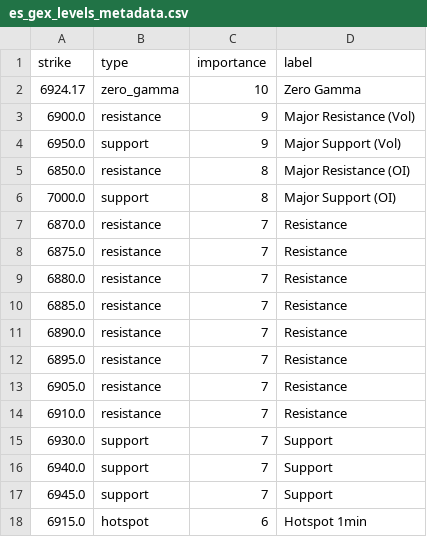
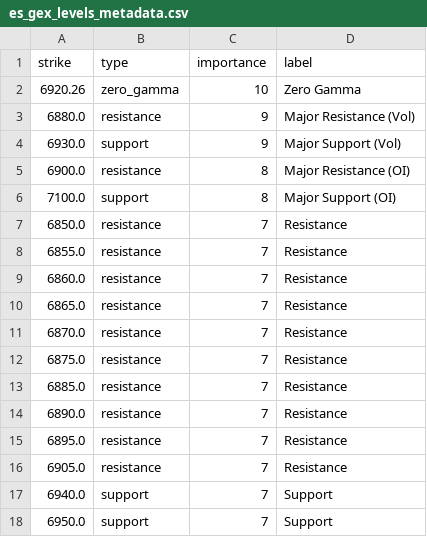
Before and after one commit to enzocosson/seed_enzocosson_gex, a CSV file: es_gex_levels_metadata.csv, drawn as a sheet.

```diff
--- a/es_gex_levels_metadata.csv
+++ b/es_gex_levels_metadata.csv
@@ -1,10 +1,13 @@
 strike,type,importance,label
-6924.17,zero_gamma,10,Zero Gamma
-6900.0,resistance,9,Major Resistance (Vol)
-6950.0,support,9,Major Support (Vol)
-6850.0,resistance,8,Major Resistance (OI)
-7000.0,support,8,Major Support (OI)
+6920.26,zero_gamma,10,Zero Gamma
+6880.0,resistance,9,Major Resistance (Vol)
+6930.0,support,9,Major Support (Vol)
+6900.0,resistance,8,Major Resistance (OI)
+7100.0,support,8,Major Support (OI)
+6850.0,resistance,7,Resistance
+6855.0,resistance,7,Resistance
+6860.0,resistance,7,Resistance
+6865.0,resistance,7,Resistance
 6870.0,resistance,7,Resistance
 6875.0,resistance,7,Resistance
-6880.0,resistance,7,Resistance
 6885.0,resistance,7,Resistance
@@ -13,6 +16,3 @@ strike,type,importance,label
 6905.0,resistance,7,Resistance
-6910.0,resistance,7,Resistance
-6930.0,support,7,Support
 6940.0,support,7,Support
-6945.0,support,7,Support
-6915.0,hotspot,6,Hotspot 1min
+6950.0,support,7,Support
```
Also changed, not shown: es_gex_levels.csv, nq_gex_levels.csv, 2 other files.
